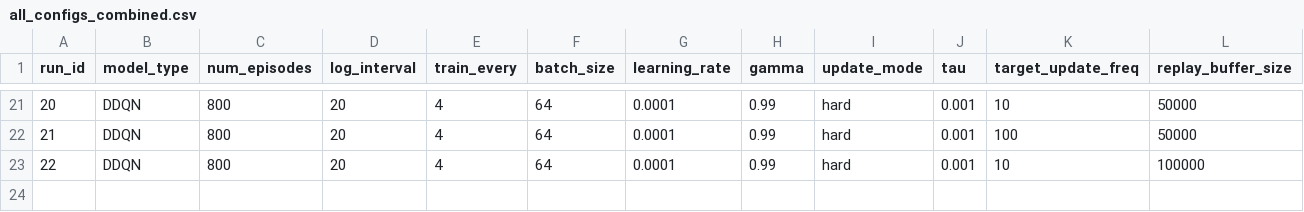
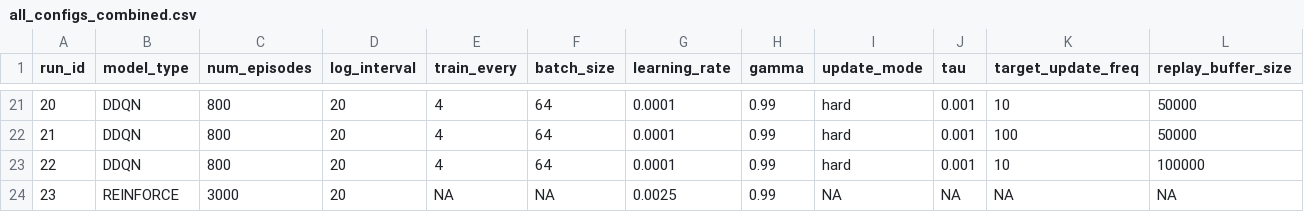
Before and after one commit to 01andreabattaglia/Lunar_Lander_Reinforcement_Learning, a CSV file: runs/all_configs_combined.csv, drawn as a sheet; only a part is shown, gaps mark what is left out; rows hold the shown columns only; the diff names each change by its address in the sheet, - before the commit and + after, or states it on an @@ line.

Commit message:
REINFORCE_added

```diff
--- a/runs/all_configs_combined.csv
+++ b/runs/all_configs_combined.csv
+row 24: 23 | REINFORCE | 3000 | 20 | NA | NA | 0.0025 | 0.99 | NA | NA | NA | NA
```
Also changed, not shown: 8 other files.
